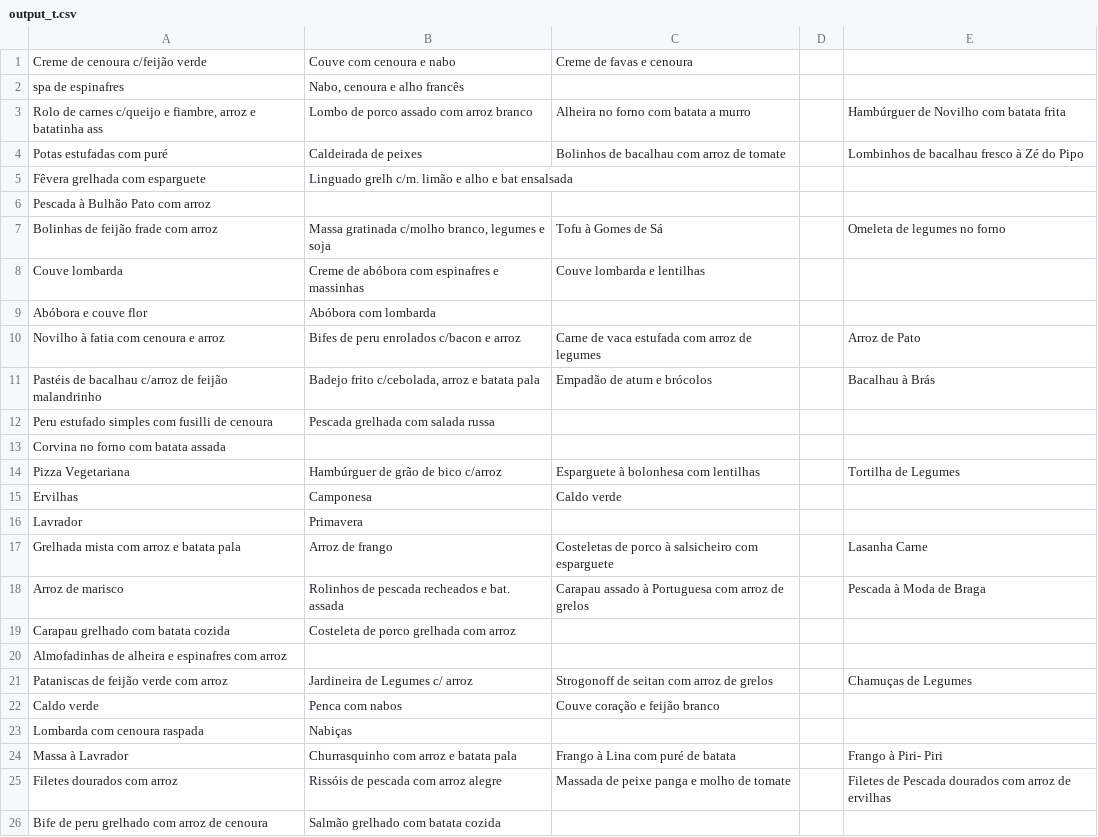
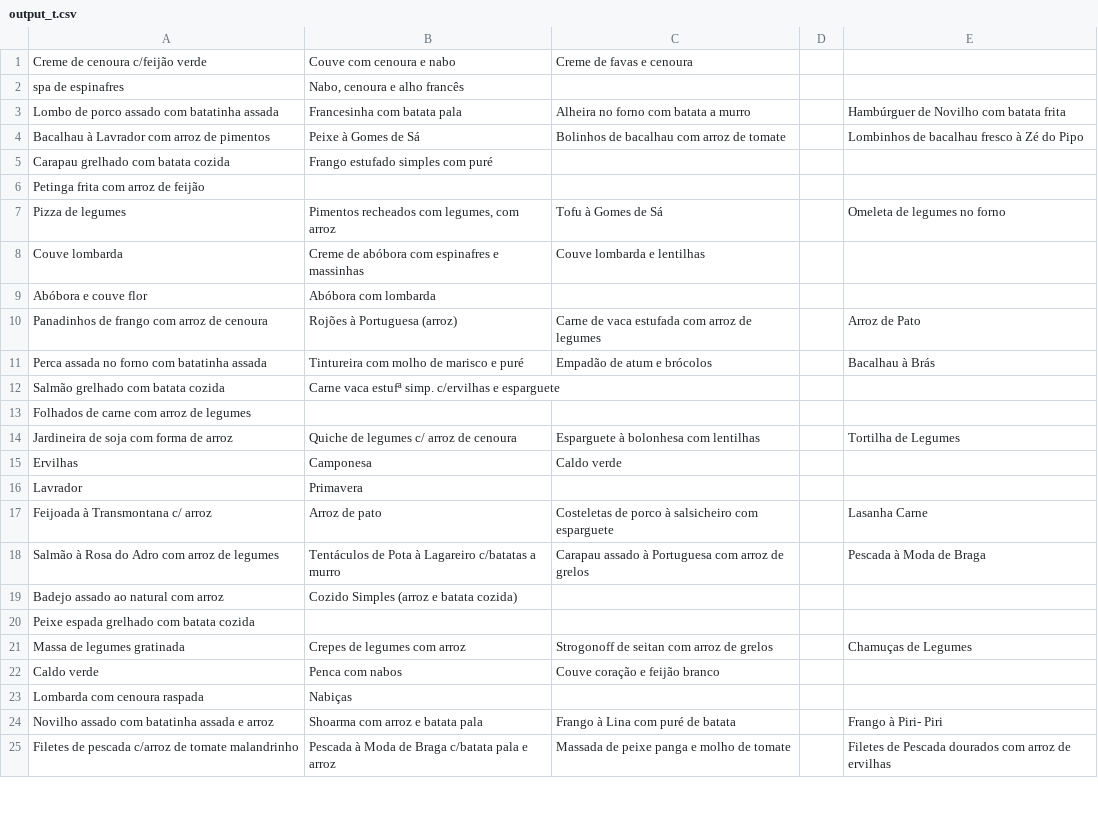
Before and after one commit to henriquetguedes/comidaFMUP, a CSV file: json_generator/output_t.csv, drawn as a sheet; only a part is shown; the diff covers the shown part only.

```diff
--- a/json_generator/output_t.csv
+++ b/json_generator/output_t.csv
@@ -2,25 +2,24 @@ Creme de cenoura c/feijão verde; Couve com cenoura e nabo;Creme de favas e ceno
 spa de espinafres; Nabo, cenoura e alho francês;;;
-Rolo de carnes c/queijo e fiambre, arroz e batatinha ass;Lombo de porco assado com arroz branco;Alheira no forno com batata a murro ;;Hambúrguer de Novilho com batata frita
-Potas estufadas com puré;Caldeirada de peixes ;Bolinhos de bacalhau com arroz de tomate ;;Lombinhos de bacalhau fresco à Zé do Pipo
-Fêvera grelhada com esparguete;Linguado grelh c/m. limão e alho e bat ensalsada;;;
-Pescada à Bulhão Pato com arroz;;;;
-Bolinhas de feijão frade com arroz;Massa gratinada c/molho branco, legumes  e soja;Tofu à Gomes de Sá ;;Omeleta de legumes no forno
+Lombo de porco assado com batatinha assada;Francesinha com batata pala;Alheira no forno com batata a murro ;;Hambúrguer de Novilho com batata frita
+Bacalhau à Lavrador com arroz de pimentos;Peixe à Gomes de Sá;Bolinhos de bacalhau com arroz de tomate ;;Lombinhos de bacalhau fresco à Zé do Pipo
+Carapau grelhado com batata cozida;Frango estufado simples com puré;;;
+Petinga frita com arroz de feijão;;;;
+Pizza de legumes;Pimentos recheados com legumes, com arroz;Tofu à Gomes de Sá ;;Omeleta de legumes no forno
 Couve lombarda; Creme de abóbora com espinafres e massinhas;Couve lombarda e lentilhas ;;
 Abóbora e couve flor; Abóbora com lombarda;;;
-Novilho à fatia com cenoura e arroz;Bifes de peru enrolados c/bacon e arroz;Carne de vaca estufada com arroz de legumes ;;Arroz de Pato
-Pastéis de bacalhau c/arroz de feijão malandrinho;Badejo frito c/cebolada, arroz e batata pala;Empadão de atum e brócolos  ;;Bacalhau à Brás
-Peru estufado simples com fusilli de cenoura;Pescada grelhada com salada russa;;;
-Corvina no forno com batata assada;;;;
-Pizza Vegetariana;Hambúrguer de grão de bico c/arroz;Esparguete à bolonhesa com lentilhas ;;Tortilha de Legumes
+Panadinhos de frango com arroz de cenoura;Rojões à Portuguesa (arroz);Carne de vaca estufada com arroz de legumes ;;Arroz de Pato
+Perca assada no forno com batatinha assada;Tintureira com molho de marisco e puré;Empadão de atum e brócolos  ;;Bacalhau à Brás
+Salmão grelhado com batata cozida;Carne vaca estufª simp. c/ervilhas e esparguete;;;
+Folhados de carne com arroz de legumes;;;;
+Jardineira de soja com forma de arroz;Quiche de legumes c/ arroz de cenoura;Esparguete à bolonhesa com lentilhas ;;Tortilha de Legumes
 Ervilhas; Camponesa;Caldo verde ;;
 Lavrador; Primavera;;;
-Grelhada mista com arroz e batata pala;Arroz de frango;Costeletas de porco à salsicheiro com esparguete ;;Lasanha Carne
-Arroz de marisco;Rolinhos de pescada recheados e bat. assada;Carapau assado à Portuguesa com arroz de grelos ;;Pescada à Moda de Braga
-Carapau grelhado com batata cozida;Costeleta de porco grelhada com arroz ;;;
-Almofadinhas de alheira e espinafres com arroz;;;;
-Pataniscas de feijão verde com arroz;Jardineira de Legumes c/ arroz;Strogonoff de seitan com arroz de grelos ;;Chamuças de Legumes
+Feijoada à Transmontana c/ arroz;Arroz de pato;Costeletas de porco à salsicheiro com esparguete ;;Lasanha Carne
+Salmão à Rosa do Adro com arroz de legumes;Tentáculos de Pota à Lagareiro c/batatas a murro;Carapau assado à Portuguesa com arroz de grelos ;;Pescada à Moda de Braga
+Badejo assado ao natural com arroz;Cozido Simples (arroz e batata cozida);;;
+Peixe espada grelhado com batata cozida;;;;
+Massa de legumes gratinada;Crepes de legumes com arroz;Strogonoff de seitan com arroz de grelos ;;Chamuças de Legumes
 Caldo verde; Penca com nabos;Couve coração e feijão branco ;;
 Lombarda com cenoura raspada; Nabiças;;;
-Massa à Lavrador;Churrasquinho com arroz e batata pala;Frango à Lina com puré de batata ;;Frango à Piri- Piri
-Filetes dourados com arroz ;Rissóis de pescada com arroz alegre;Massada de peixe panga e molho de tomate ;;Filetes de Pescada dourados com arroz de ervilhas
-Bife de peru grelhado com arroz de cenoura;Salmão grelhado com batata cozida;;;
+Novilho assado com batatinha assada e arroz;Shoarma com arroz e batata pala;Frango à Lina com puré de batata ;;Frango à Piri- Piri
+Filetes de pescada c/arroz de tomate malandrinho;Pescada à Moda de Braga c/batata pala e arroz;Massada de peixe panga e molho de tomate ;;Filetes de Pescada dourados com arroz de ervilhas
```
Also changed, not shown: 10 added rows, 9 removed rows and 12 edited cells elsewhere in this file, 4 other files.
